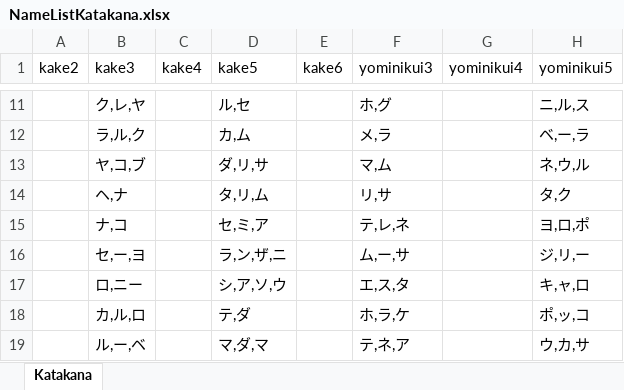
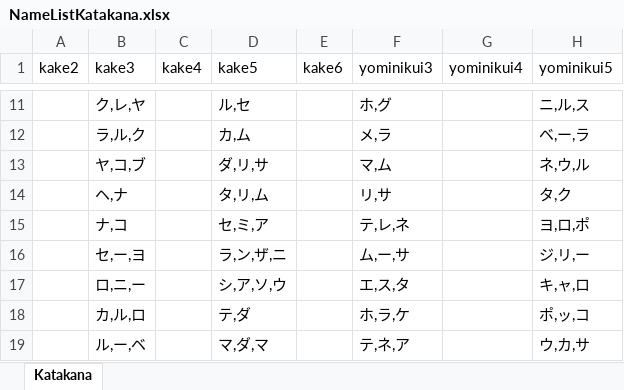
Before and after one commit to baha702/Nanazono_Familiar, an Excel workbook: Nanazono_Familiar/Assets/Resources/NameListKatakana.xlsx, sheet Katakana, drawn as a sheet; only a part is shown, gaps mark what is left out; values as stored, in another font and other column widths than the file's, no borders; the diff names each change by its address in the sheet, - before the commit and + after, or states it on an @@ line.

```diff
--- a/Nanazono_Familiar/Assets/Resources/NameListKatakana.xlsx (sheet Katakana)
+++ b/Nanazono_Familiar/Assets/Resources/NameListKatakana.xlsx (sheet Katakana)
-B17 (kake3): ロ,ニー
+B17 (kake3): ロ,ニ,ー
```
Also changed, not shown: Nanazono_Familiar/Assets/Resources/NameListHiragana.xlsx, 13 other files.
